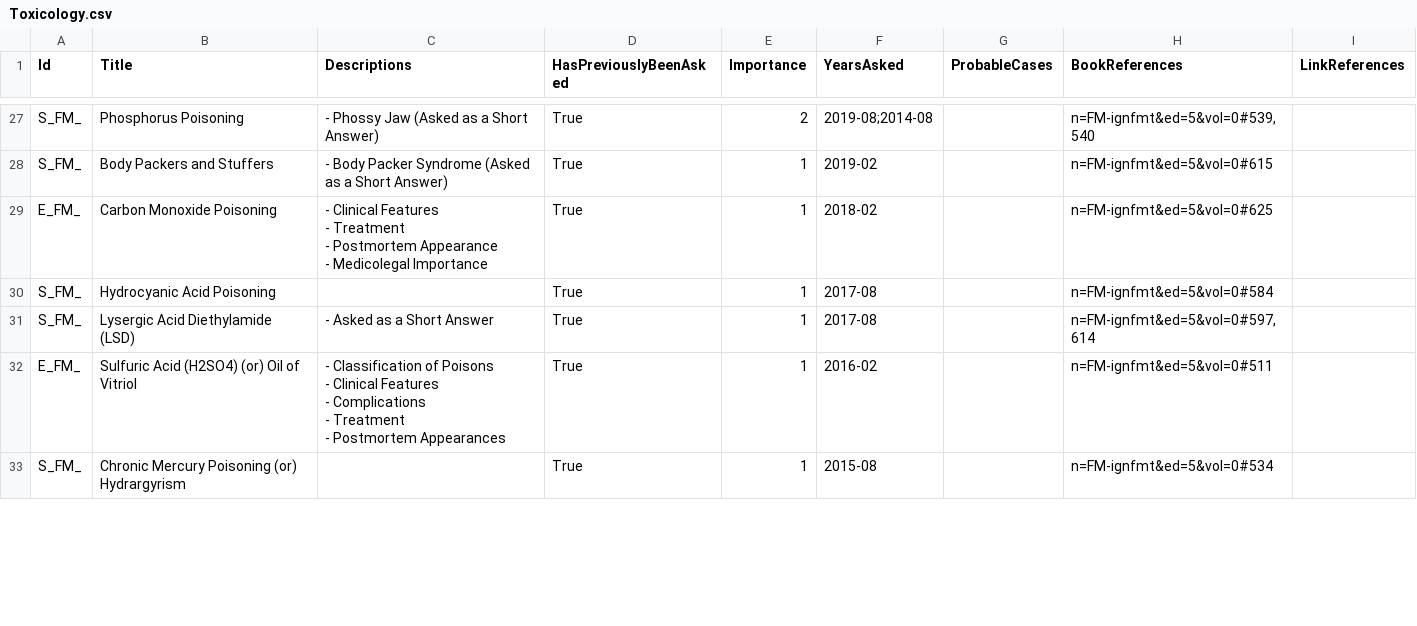
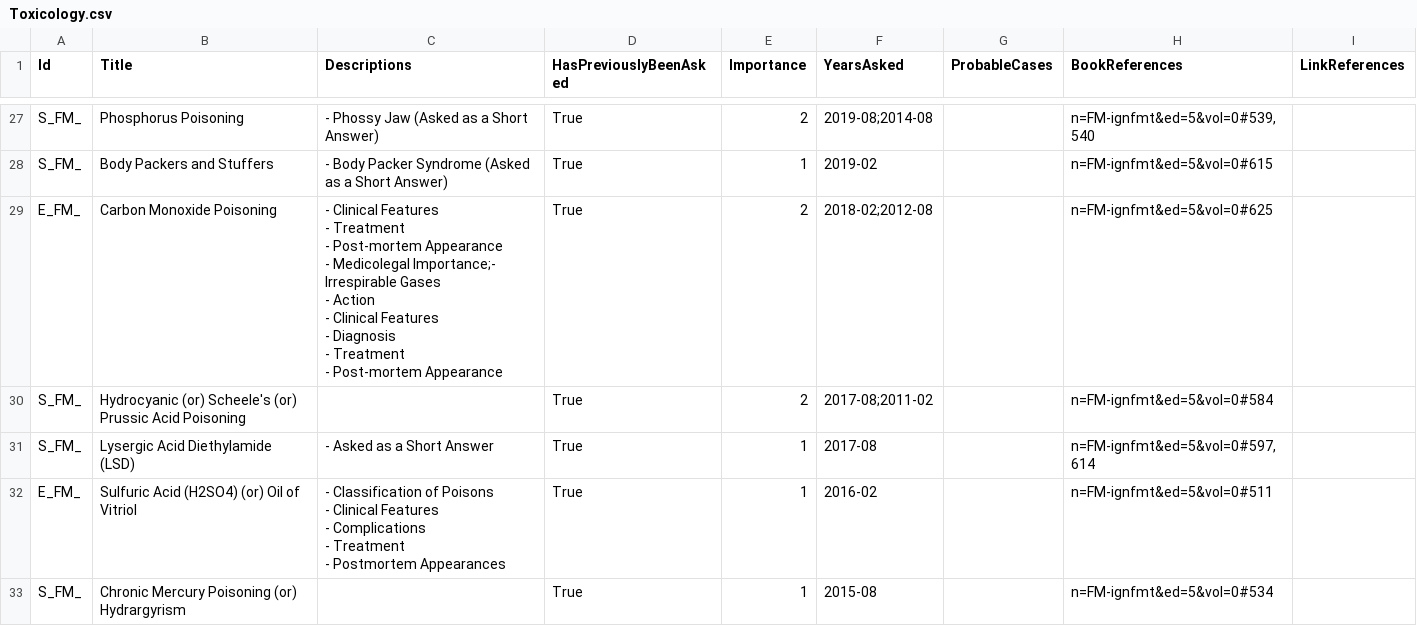
Before and after one commit to symptum/Symptum.Data, a CSV file: src/Symptum.Data/Subjects/Forensic Medicine/Question Bank/Paper 0/Toxicology.csv, drawn as a sheet; only a part is shown, gaps mark what is left out; the diff covers the shown part only.

```diff
--- a/src/Symptum.Data/Subjects/Forensic Medicine/Question Bank/Paper 0/Toxicology.csv
+++ b/src/Symptum.Data/Subjects/Forensic Medicine/Question Bank/Paper 0/Toxicology.csv
@@ -41,7 +41,12 @@ S_FM_,Phosphorus Poisoning,- Phossy Jaw (Asked as a Short Answer),True,2,2019-08
 S_FM_,Body Packers and Stuffers,- Body Packer Syndrome (Asked as a Short Answer),True,1,2019-02,,n=FM-ignfmt&ed=5&vol=0#615,
-E_FM_,Carbon Monoxide Poisoning,"- Clinical Features
-- Treatment
-- Postmortem Appearance
-- Medicolegal Importance",True,1,2018-02,,n=FM-ignfmt&ed=5&vol=0#625,
-S_FM_,Hydrocyanic Acid Poisoning,,True,1,2017-08,,n=FM-ignfmt&ed=5&vol=0#584,
+E_FM_,Carbon Monoxide Poisoning,"- Clinical Features
+- Treatment
+- Post-mortem Appearance
+- Medicolegal Importance;- Irrespirable Gases
+- Action
+- Clinical Features
+- Diagnosis
+- Treatment
+- Post-mortem Appearance",True,2,2018-02;2012-08,,n=FM-ignfmt&ed=5&vol=0#625,
+S_FM_,Hydrocyanic (or) Scheele's (or) Prussic Acid Poisoning,,True,2,2017-08;2011-02,,n=FM-ignfmt&ed=5&vol=0#584,
 S_FM_,Lysergic Acid Diethylamide (LSD),- Asked as a Short Answer,True,1,2017-08,,"n=FM-ignfmt&ed=5&vol=0#597,614",
```
Also changed, not shown: 5 added rows and 14 edited cells elsewhere in this file, src/Symptum.Data/Subjects/Forensic Medicine/Question Bank/Paper 0/Asphyxial Death.csv, src/Symptum.Data/Subjects/Forensic Medicine/Question Bank/Paper 0/Death and Postmortem Changes.csv, 16 other files.
